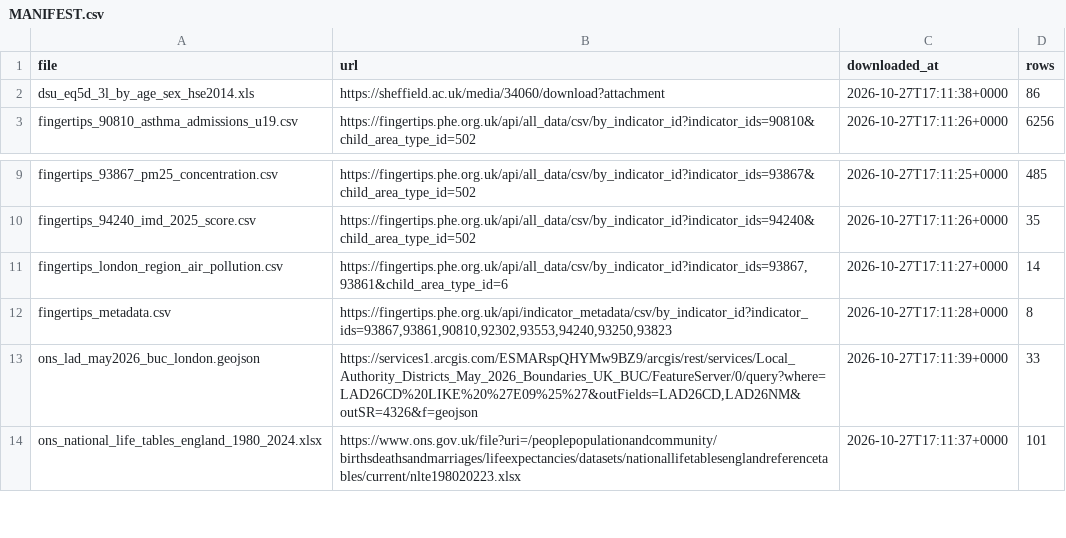
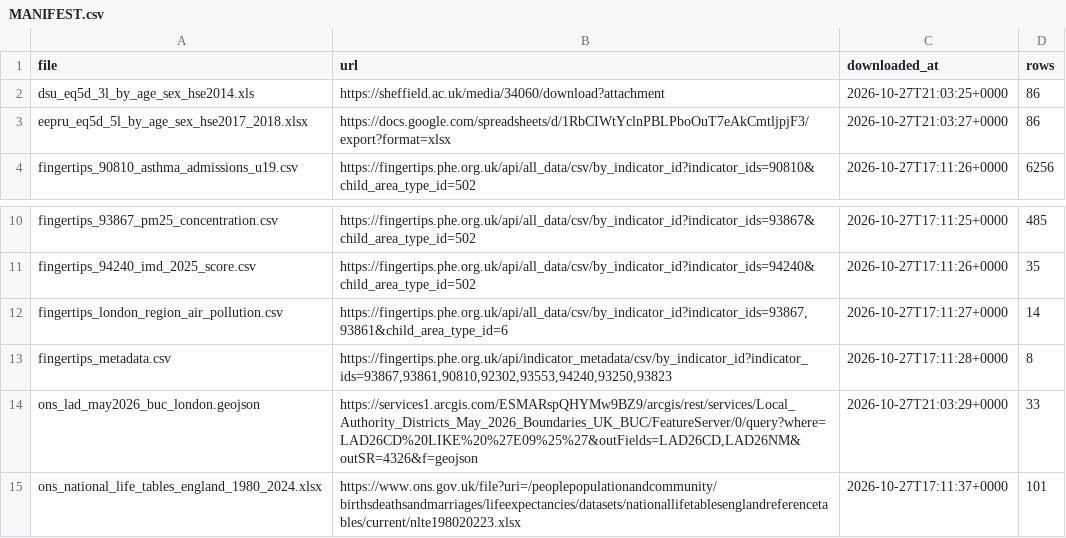
Before and after one commit to LKOTA97/london-air-health, a CSV file: data/raw/MANIFEST.csv, drawn as a sheet; only a part is shown, gaps mark what is left out.

Commit message:
Add EQ-5D-5L population norms alongside the 3L norms
NICE PMG51 (27 August 2026) makes EQ-5D-5L the preferred approach for new
topics, including NICE guidelines, and points to the EEPRU 5L age-sex
norms: Hernandez Alava and Wailoo, EEPRU Report 082 (2026),
doi:10.15131/shef.data.31889488, HSE 2017-18, single years 16 to 101.

R/03_get_other.R downloads the supplementary spreadsheet linked from the
EEPRU page (labelled "for use with the EQ-5D-5L age adjustment report");
it has no licence statement so it is git-ignored like the DSU file.
utility_norms now has a version column (EQ-5D-5L base case, EQ-5D-3L
scenario; decision D12). New test checks age-30 values against both
published sources. All tests pass.

```diff
--- a/data/raw/MANIFEST.csv
+++ b/data/raw/MANIFEST.csv
@@ -1,3 +1,4 @@
 file,url,downloaded_at,rows
-dsu_eq5d_3l_by_age_sex_hse2014.xls,https://sheffield.ac.uk/media/34060/download?attachment,2026-10-27T17:11:38+0000,86
+dsu_eq5d_3l_by_age_sex_hse2014.xls,https://sheffield.ac.uk/media/34060/download?attachment,2026-10-27T21:03:25+0000,86
+eepru_eq5d_5l_by_age_sex_hse2017_2018.xlsx,https://docs.google.com/spreadsheets/d/1RbCIWtYclnPBLPboOuT7eAkCmtljpjF3/export?format=xlsx,2026-10-27T21:03:27+0000,86
 fingertips_90810_asthma_admissions_u19.csv,https://fingertips.phe.org.uk/api/all_data/csv/by_indicator_id?indicator_ids=90810&child_area_type_id=502,2026-10-27T17:11:26+0000,6256
@@ -12,3 +13,3 @@ fingertips_london_region_air_pollution.csv,"https://fingertips.phe.org.uk/api/al
 fingertips_metadata.csv,"https://fingertips.phe.org.uk/api/indicator_metadata/csv/by_indicator_id?indicator_ids=93867,93861,90810,92302,93553,94240,93250,93823",2026-10-27T17:11:28+0000,8
-ons_lad_may2026_buc_london.geojson,"https://services1.arcgis.com/ESMARspQHYMw9BZ9/arcgis/rest/services/Local_Authority_Districts_May_2026_Boundaries_UK_BUC/FeatureServer/0/query?where=LAD26CD%20LIKE%20%27E09%25%27&outFields=LAD26CD,LAD26NM&outSR=4326&f=geojson",2026-10-27T17:11:39+0000,33
+ons_lad_may2026_buc_london.geojson,"https://services1.arcgis.com/ESMARspQHYMw9BZ9/arcgis/rest/services/Local_Authority_Districts_May_2026_Boundaries_UK_BUC/FeatureServer/0/query?where=LAD26CD%20LIKE%20%27E09%25%27&outFields=LAD26CD,LAD26NM&outSR=4326&f=geojson",2026-10-27T21:03:29+0000,33
 ons_national_life_tables_england_1980_2024.xlsx,https://www.ons.gov.uk/file?uri=/peoplepopulationandcommunity/birthsdeathsandmarriages/lifeexpectancies/datasets/nationallifetablesenglandreferencetables/current/nlte198020223.xlsx,2026-10-27T17:11:37+0000,101
```
Also changed, not shown: 7 other files.
